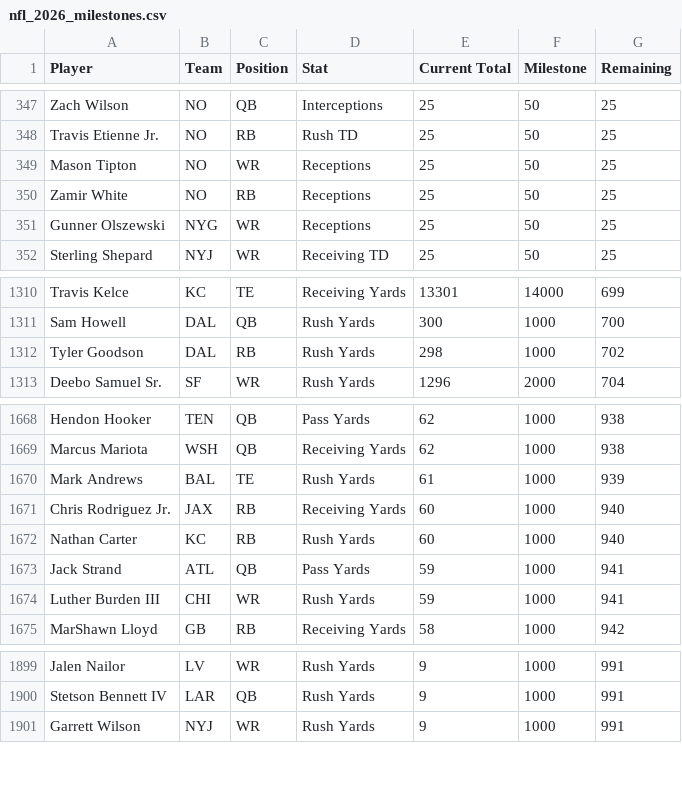
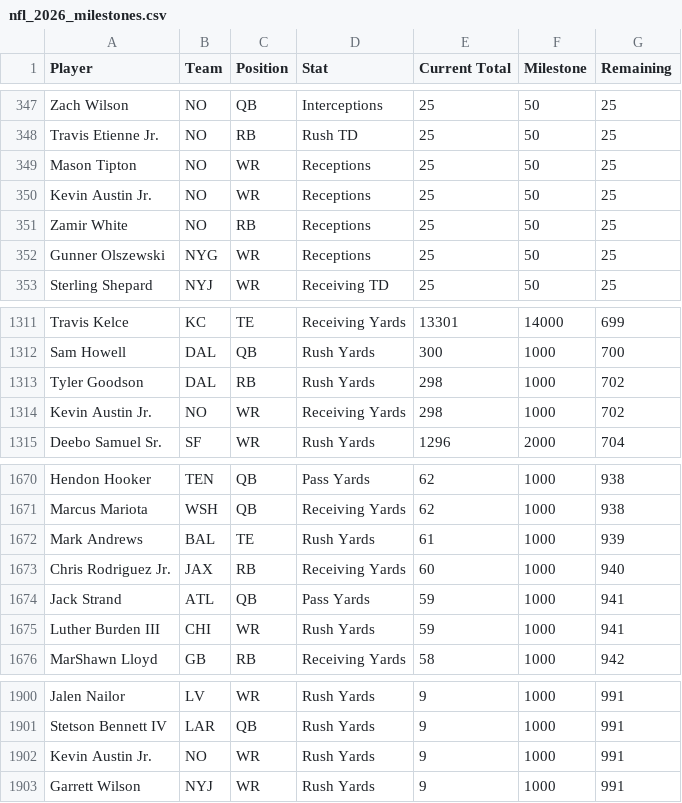
Before and after one commit to HitByOne/nlfdashboard, a CSV file: site/data/nfl_2026_milestones.csv, drawn as a sheet; only a part is shown, gaps mark what is left out; removed rows and columns are numbered as before the commit, all else as after; the diff names each change by its address in the sheet, - before the commit and + after, or states it on an @@ line.

```diff
--- a/site/data/nfl_2026_milestones.csv
+++ b/site/data/nfl_2026_milestones.csv
+row 350: Kevin Austin Jr. | NO | WR | Receptions | 25 | 50 | 25
+row 1314: Kevin Austin Jr. | NO | WR | Receiving Yards | 298 | 1000 | 702
-row 1672: Nathan Carter | KC | RB | Rush Yards | 60 | 1000 | 940
+row 1902: Kevin Austin Jr. | NO | WR | Rush Yards | 9 | 1000 | 991
```
Also changed, not shown: site/data/nfl_2026_backtest.csv, site/data/nfl_2026_injury_report.csv, 1 other file.
